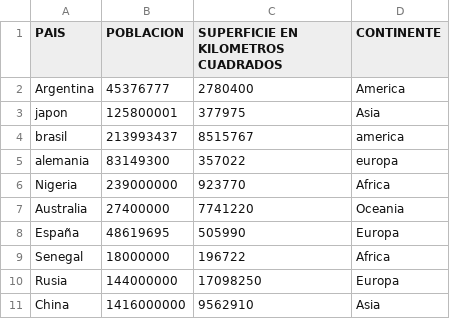
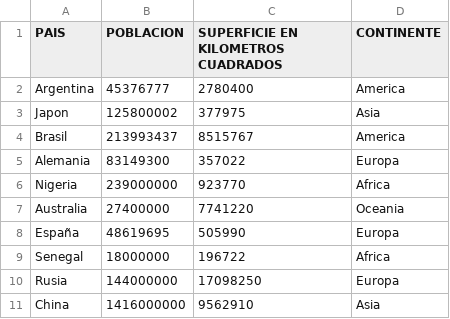
Before and after one commit to ArielGibbon/UTN-TUPaDProgramacion1, a CSV file: TPI_GESTION_DATOS_PAISES/paises.csv, drawn as a sheet.

```diff
--- a/TPI_GESTION_DATOS_PAISES/paises.csv
+++ b/TPI_GESTION_DATOS_PAISES/paises.csv
@@ -2,5 +2,5 @@ PAIS,POBLACION,SUPERFICIE EN KILOMETROS CUADRADOS,CONTINENTE
 Argentina,45376777,2780400,America
-japon,125800001,377975,Asia
-brasil,213993437,8515767,america
-alemania,83149300,357022,europa
+Japon,125800002,377975,Asia
+Brasil,213993437,8515767,America
+Alemania,83149300,357022,Europa
 Nigeria,239000000,923770,Africa
```
Also changed, not shown: 2 other files.
